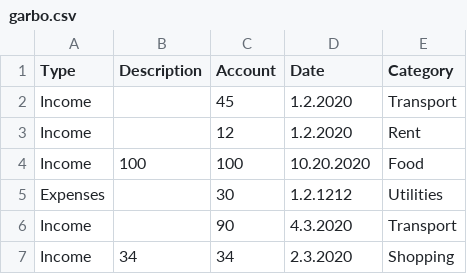
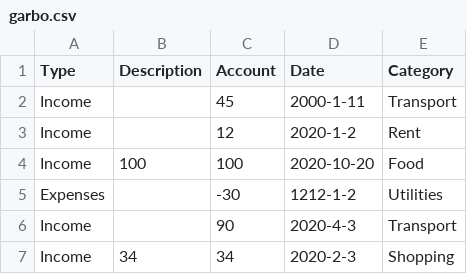
Before and after one commit to norwaa/Kitty-Planner-CLI, a CSV file: goober/garbo.csv, drawn as a sheet.

```diff
--- a/goober/garbo.csv
+++ b/goober/garbo.csv
@@ -1,7 +1,7 @@
 Type,Description,Account,Date,Category
-Income,,45,1.2.2020,Transport
-Income,,12,1.2.2020,Rent
-Income,100,100,10.20.2020,Food
-Expenses,,30,1.2.1212,Utilities
-Income,,90,4.3.2020,Transport
-Income,34,34,2.3.2020,Shopping
+Income,,45,2000-1-11,Transport
+Income,,12,2020-1-2,Rent
+Income,100,100,2020-10-20,Food
+Expenses,,-30,1212-1-2,Utilities
+Income,,90,2020-4-3,Transport
+Income,34,34,2020-2-3,Shopping
```
Also changed, not shown: goober/oglist.csv, 2 other files.
